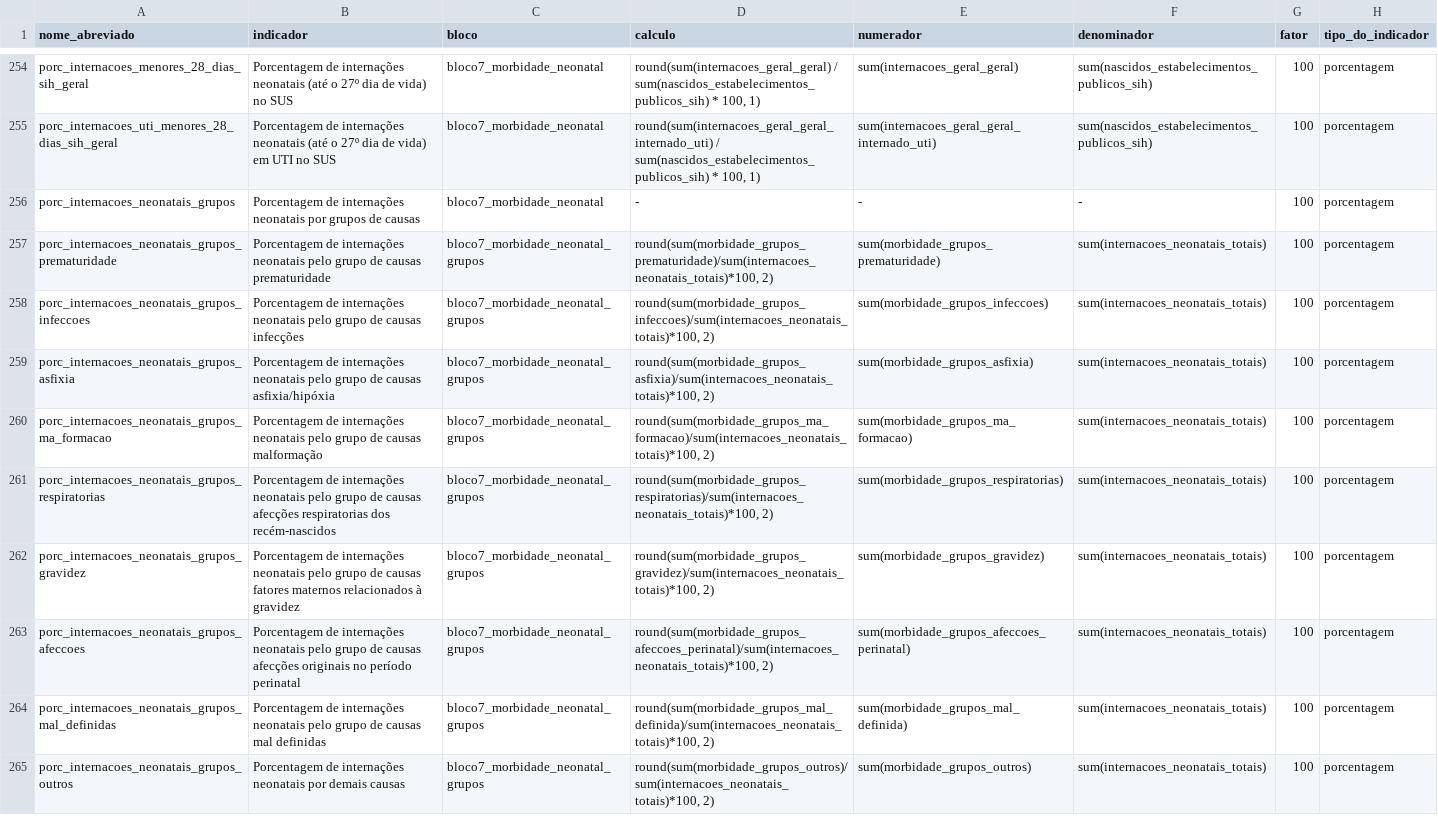
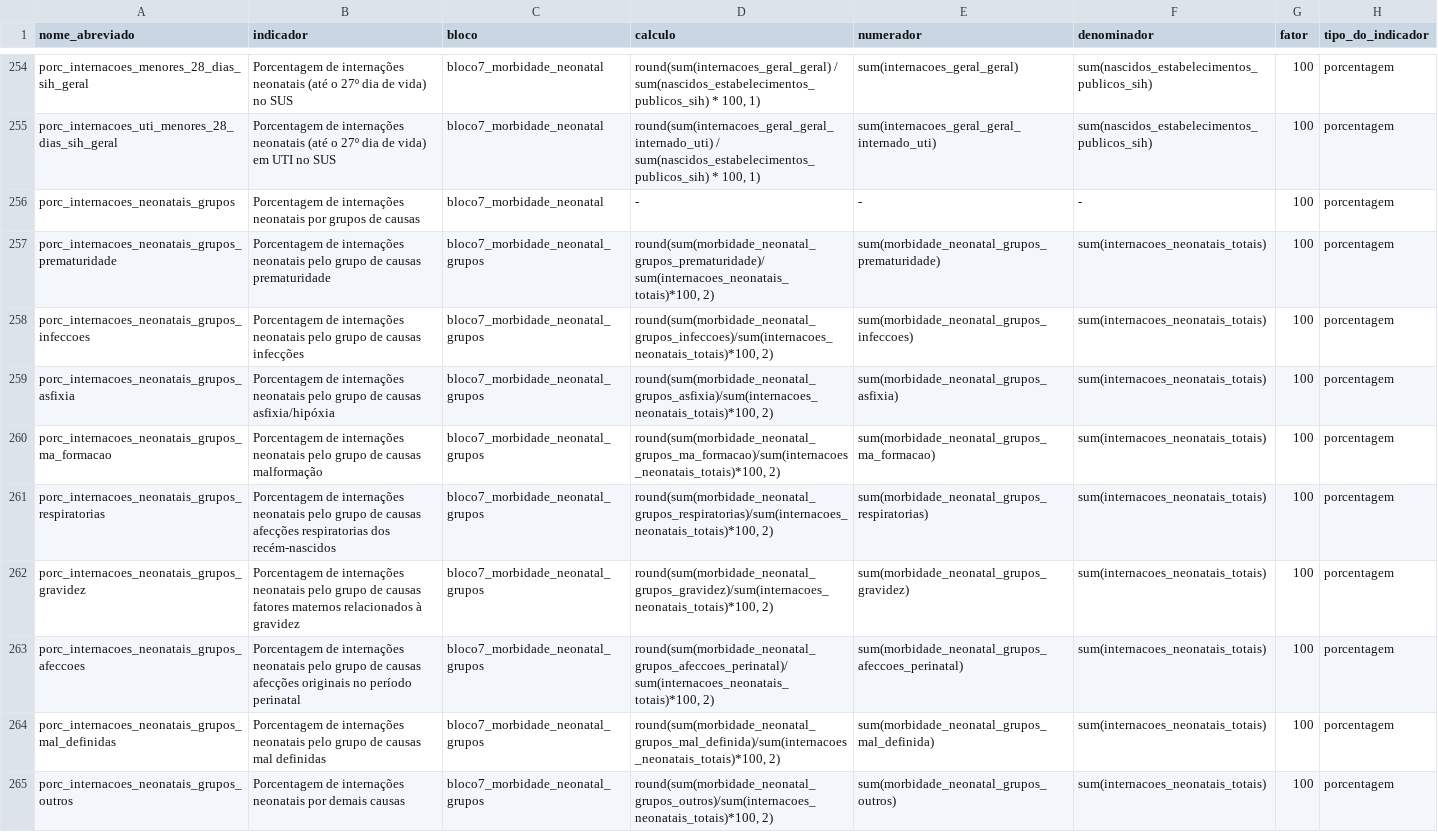
Before and after one commit to observatorioobstetrico/painel-vigilancia-saude-materna-v2, a CSV file: data-raw/csv/tabela_indicadores.csv, drawn as a sheet; only a part is shown, gaps mark what is left out; the diff names each change by its address in the sheet, - before the commit and + after, or states it on an @@ line.

Commit message:
Add files via upload

```diff
--- a/data-raw/csv/tabela_indicadores.csv
+++ b/data-raw/csv/tabela_indicadores.csv
-D257 (calculo): round(sum(morbidade_grupos_prematuridade)/sum(internacoes_neonatais_totais)*100, 2)
+D257 (calculo): round(sum(morbidade_neonatal_grupos_prematuridade)/sum(internacoes_neonatais_totais)*100, 2)
-E257 (numerador): sum(morbidade_grupos_prematuridade)
+E257 (numerador): sum(morbidade_neonatal_grupos_prematuridade)
-D258 (calculo): round(sum(morbidade_grupos_infeccoes)/sum(internacoes_neonatais_totais)*100, 2)
+D258 (calculo): round(sum(morbidade_neonatal_grupos_infeccoes)/sum(internacoes_neonatais_totais)*100, 2)
-E258 (numerador): sum(morbidade_grupos_infeccoes)
+E258 (numerador): sum(morbidade_neonatal_grupos_infeccoes)
-D259 (calculo): round(sum(morbidade_grupos_asfixia)/sum(internacoes_neonatais_totais)*100, 2)
+D259 (calculo): round(sum(morbidade_neonatal_grupos_asfixia)/sum(internacoes_neonatais_totais)*100, 2)
-E259 (numerador): sum(morbidade_grupos_asfixia)
+E259 (numerador): sum(morbidade_neonatal_grupos_asfixia)
-D260 (calculo): round(sum(morbidade_grupos_ma_formacao)/sum(internacoes_neonatais_totais)*100, 2)
+D260 (calculo): round(sum(morbidade_neonatal_grupos_ma_formacao)/sum(internacoes_neonatais_totais)*100, 2)
-E260 (numerador): sum(morbidade_grupos_ma_formacao)
+E260 (numerador): sum(morbidade_neonatal_grupos_ma_formacao)
-D261 (calculo): round(sum(morbidade_grupos_respiratorias)/sum(internacoes_neonatais_totais)*100, 2)
+D261 (calculo): round(sum(morbidade_neonatal_grupos_respiratorias)/sum(internacoes_neonatais_totais)*100, 2)
-E261 (numerador): sum(morbidade_grupos_respiratorias)
+E261 (numerador): sum(morbidade_neonatal_grupos_respiratorias)
-D262 (calculo): round(sum(morbidade_grupos_gravidez)/sum(internacoes_neonatais_totais)*100, 2)
+D262 (calculo): round(sum(morbidade_neonatal_grupos_gravidez)/sum(internacoes_neonatais_totais)*100, 2)
-E262 (numerador): sum(morbidade_grupos_gravidez)
+E262 (numerador): sum(morbidade_neonatal_grupos_gravidez)
-D263 (calculo): round(sum(morbidade_grupos_afeccoes_perinatal)/sum(internacoes_neonatais_totais)*100, 2)
+D263 (calculo): round(sum(morbidade_neonatal_grupos_afeccoes_perinatal)/sum(internacoes_neonatais_totais)*100, 2)
-E263 (numerador): sum(morbidade_grupos_afeccoes_perinatal)
+E263 (numerador): sum(morbidade_neonatal_grupos_afeccoes_perinatal)
-D264 (calculo): round(sum(morbidade_grupos_mal_definida)/sum(internacoes_neonatais_totais)*100, 2)
+D264 (calculo): round(sum(morbidade_neonatal_grupos_mal_definida)/sum(internacoes_neonatais_totais)*100, 2)
-E264 (numerador): sum(morbidade_grupos_mal_definida)
+E264 (numerador): sum(morbidade_neonatal_grupos_mal_definida)
-D265 (calculo): round(sum(morbidade_grupos_outros)/sum(internacoes_neonatais_totais)*100, 2)
+D265 (calculo): round(sum(morbidade_neonatal_grupos_outros)/sum(internacoes_neonatais_totais)*100, 2)
-E265 (numerador): sum(morbidade_grupos_outros)
+E265 (numerador): sum(morbidade_neonatal_grupos_outros)
```
